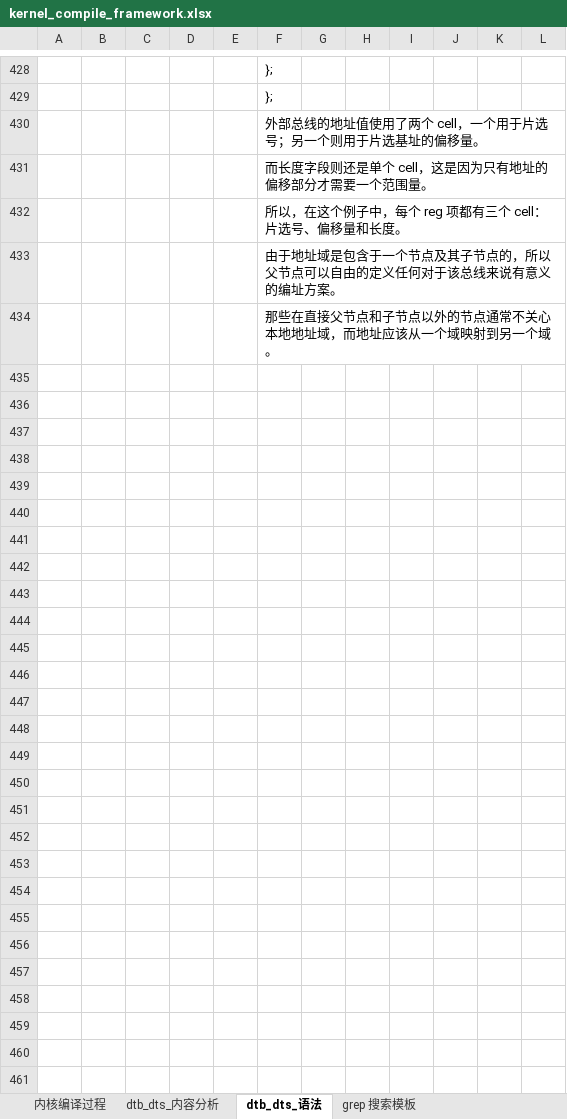
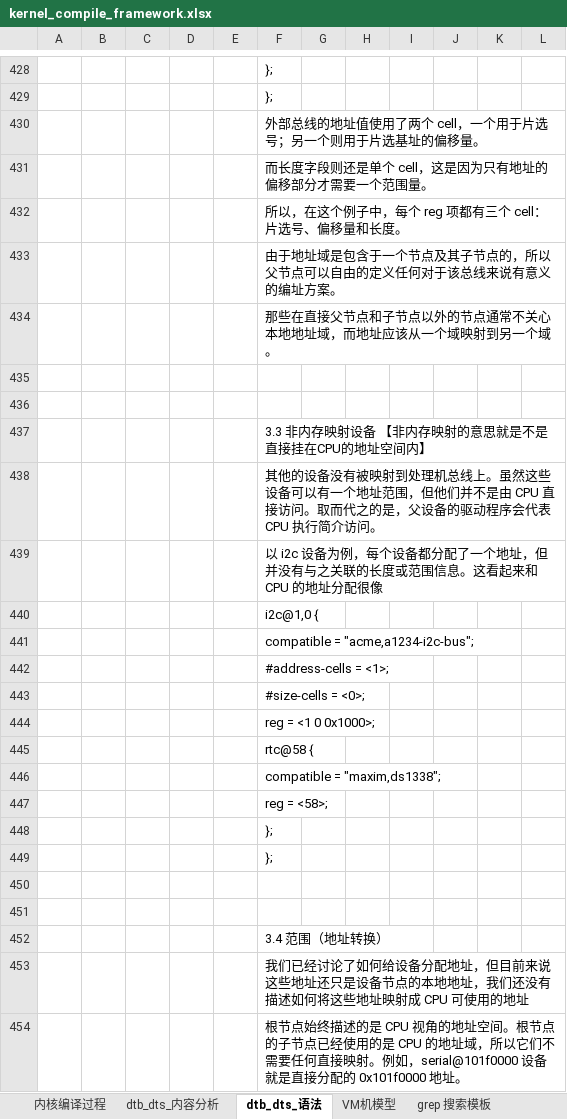
Before and after one commit to hpsprger/wps_files_rocklee, an Excel workbook: kernel_compile_framework.xlsx, sheet dtb_dts_语法, drawn as a sheet; only a part is shown, gaps mark what is left out; values as stored, in another font and other column widths than the file's, no cell formats; charts and pictures not drawn; the diff covers the shown part only; the diff names each change by its address in the sheet, - before the commit and + after, or states it on an @@ line.

Commit message:
mdf

```diff
--- a/kernel_compile_framework.xlsx (sheet dtb_dts_语法)
+++ b/kernel_compile_framework.xlsx (sheet dtb_dts_语法)
+sheet tab: VM机模型
+row 435: (empty)
+row 436: (empty)
+row 437:  |  |  |  |  | 3.3 非内存映射设备 【非内存映射的意思就是不是直接挂在CPU的地址空间内】
+row 438:  |  |  |  |  | 其他的设备没有被映射到处理机总线上。虽然这些设备可以有一个地址范围，但他们并不是由 CPU 直接访问。取而代之的是，父设备的驱动程序会代表 CPU 执行简介访问。
+row 439:  |  |  |  |  | 以 i2c 设备为例，每个设备都分配了一个地址，但并没有与之关联的长度或范围信息。这看起来和 CPU 的地址分配很像
+row 440:  |  |  |  |  | i2c@1,0 {
+row 441:  |  |  |  |  | compatible = "acme,a1234-i2c-bus";
+row 442:  |  |  |  |  | #address-cells = <1>;
+row 443:  |  |  |  |  | #size-cells = <0>;
+row 444:  |  |  |  |  | reg = <1 0 0x1000>;
+row 445:  |  |  |  |  | rtc@58 {
+row 446:  |  |  |  |  | compatible = "maxim,ds1338";
+row 447:  |  |  |  |  | reg = <58>;
+row 448:  |  |  |  |  | };
+row 449:  |  |  |  |  | };
+row 450: (empty)
+row 451: (empty)
+row 452:  |  |  |  |  | 3.4 范围（地址转换）
+row 453:  |  |  |  |  | 我们已经讨论了如何给设备分配地址，但目前来说这些地址还只是设备节点的本地地址，我们还没有描述如何将这些地址映射成 CPU 可使用的地址
+row 454:  |  |  |  |  | 根节点始终描述的是 CPU 视角的地址空间。根节点的子节点已经使用的是 CPU 的地址域，所以它们不需要任何直接映射。例如，serial@101f0000 设备就是直接分配的 0x101f0000 地址。
```
Also changed, not shown: 290 added rows elsewhere in this sheet, cell formats, charts or pictures.
